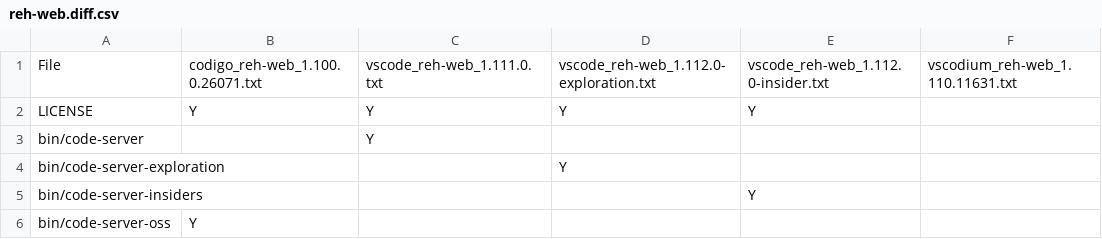
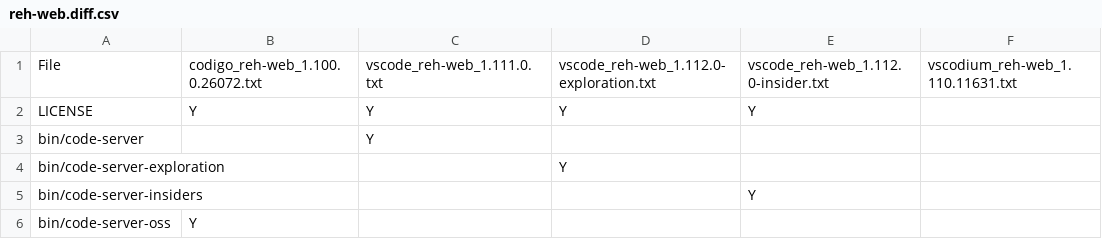
Before and after one commit to btwiuse/vsdiff, a CSV file: reh-web.diff.csv, drawn as a sheet; only a part is shown.

```diff
--- a/reh-web.diff.csv
+++ b/reh-web.diff.csv
@@ -1,2 +1,2 @@
-File,codigo_reh-web_1.100.0.26071.txt,vscode_reh-web_1.111.0.txt,vscode_reh-web_1.112.0-exploration.txt,vscode_reh-web_1.112.0-insider.txt,vscodium_reh-web_1.110.11631.txt
+File,codigo_reh-web_1.100.0.26072.txt,vscode_reh-web_1.111.0.txt,vscode_reh-web_1.112.0-exploration.txt,vscode_reh-web_1.112.0-insider.txt,vscodium_reh-web_1.110.11631.txt
 LICENSE,Y,Y,Y,Y,
```
Also changed, not shown: reh.diff.csv, 6 other files.
